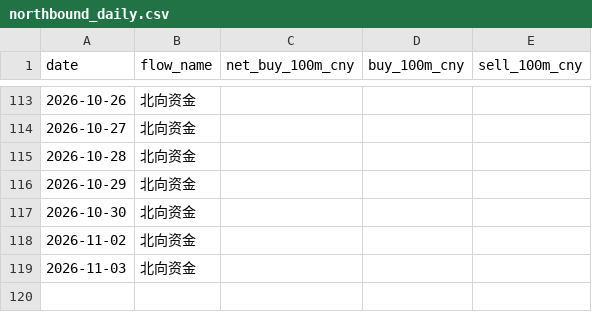
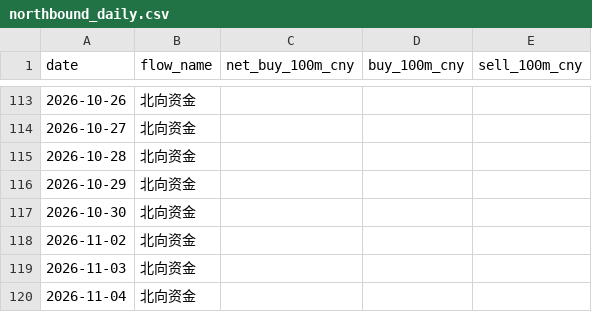
Before and after one commit to zard-sakai/economy_data, a CSV file: cross_market_data/northbound_daily.csv, drawn as a sheet; only a part is shown, gaps mark what is left out.

```diff
--- a/cross_market_data/northbound_daily.csv
+++ b/cross_market_data/northbound_daily.csv
@@ -119 +119,2 @@
 2026-11-03,北向资金,,,
+2026-11-04,北向资金,,,
```
Also changed, not shown: cross_market_data/southbound_daily.csv, 4 other files.
